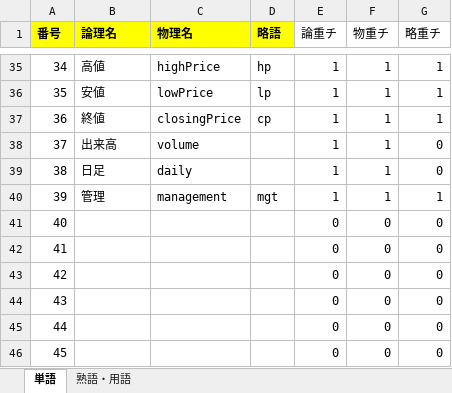
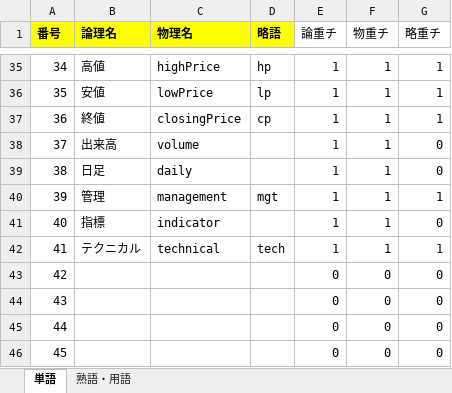
Before and after one commit to KenichiroArai/No002_ThreeStageScreenTradingSystem_Doc, an Excel workbook: AD010_内部定義/BA010_定義/CA010010_論理名・物理名マッピング.xlsx, sheet 単語, drawn as a sheet; only a part is shown, gaps mark what is left out; values as stored, in another font and other column widths than the file's, no borders; the diff names each change by its address in the sheet, - before the commit and + after, or states it on an @@ line.

```diff
--- a/AD010_内部定義/BA010_定義/CA010010_論理名・物理名マッピング.xlsx (sheet 単語)
+++ b/AD010_内部定義/BA010_定義/CA010010_論理名・物理名マッピング.xlsx (sheet 単語)
-B41 (論理名): (empty)
+B41 (論理名): 指標
-C41 (物理名): (empty)
+C41 (物理名): indicator
-E41:E42 (論重チ): 0
+E41:E42 (論重チ): 1
-F41:F42 (物重チ): 0
+F41:F42 (物重チ): 1
-B42 (論理名): (empty)
+B42 (論理名): テクニカル
-C42 (物理名): (empty)
+C42 (物理名): technical
-D42 (略語): (empty)
+D42 (略語): tech
-G42 (略重チ): 0
+G42 (略重チ): 1
```
Also changed, not shown: AA010_プロジェクト管理/AA010020_ＷＢＳ.xlsx, AD010_内部定義/BB030_テーブル設計書/BB030005_テーブル一覧.xlsx, 16 other files.
